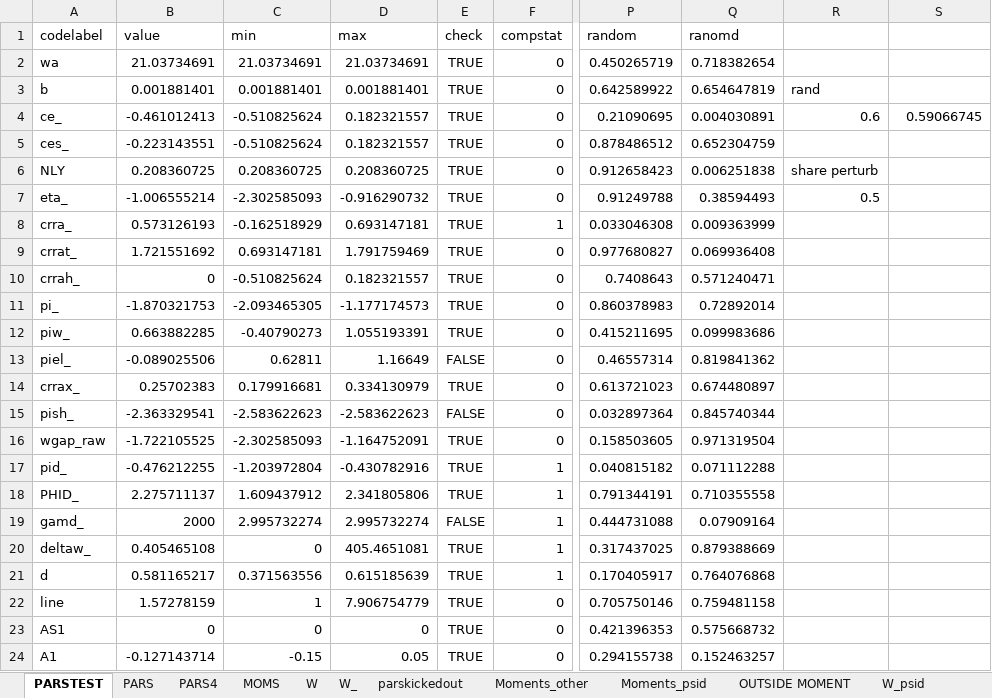
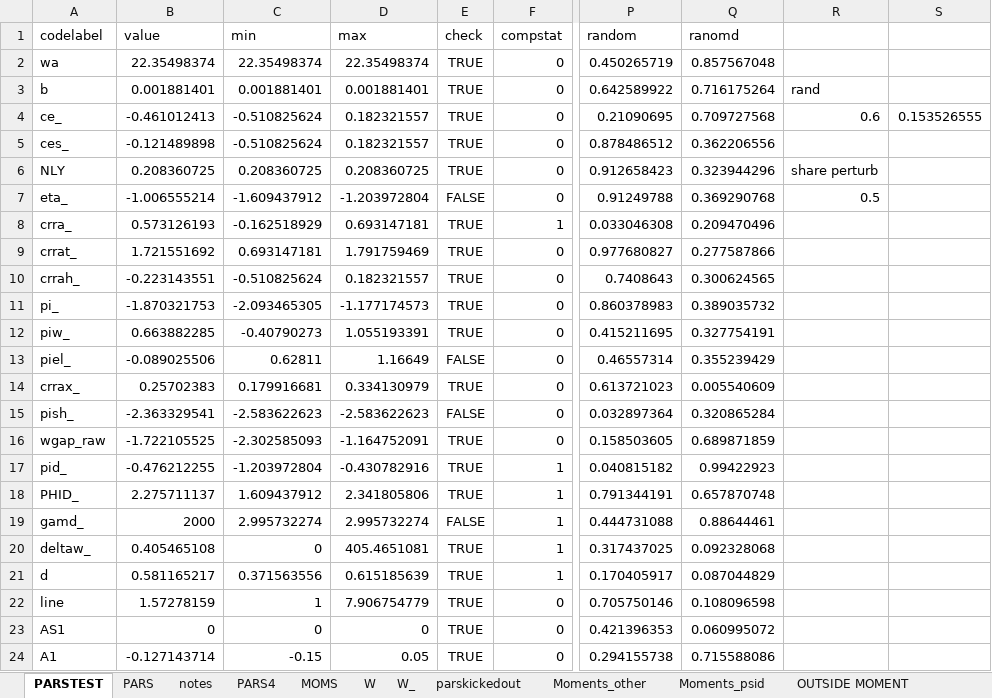
Before and after one commit to tranosov/JMP, an Excel workbook: input/PREP.xlsx, sheet PARSTEST, drawn as a sheet; only a part is shown, gaps mark what is left out; values as stored, in another font and other column widths than the file's, no borders; the diff covers the shown part only; the diff names each change by its address in the sheet, - before the commit and + after, or states it on an @@ line.

```diff
--- a/input/PREP.xlsx (sheet PARSTEST)
+++ b/input/PREP.xlsx (sheet PARSTEST)
+sheet tab: notes
-B2 (value): 21.03734691
+B2 (value): 22.35498374
-C2 (min): 21.03734691
+C2 (min): 22.35498374
-D2 (max): 21.03734691
+D2 (max): 22.35498374
-Q2 (ranomd): 0.718382654
+Q2 (ranomd): 0.857567048
-Q3 (ranomd): 0.654647819
+Q3 (ranomd): 0.716175264
-Q4 (ranomd): 0.004030891
+Q4 (ranomd): 0.709727568
-S4: 0.59066745
+S4: 0.153526555
-B5 (value): -0.223143551
+B5 (value): -0.121489898
-Q5 (ranomd): 0.652304759
+Q5 (ranomd): 0.362206556
-Q6 (ranomd): 0.006251838
+Q6 (ranomd): 0.323944296
-C7 (min): -2.302585093
+C7 (min): -1.609437912
-D7 (max): -0.916290732
+D7 (max): -1.203972804
-E7 (check): TRUE
+E7 (check): FALSE
-Q7 (ranomd): 0.38594493
+Q7 (ranomd): 0.369290768
-Q8 (ranomd): 0.009363999
+Q8 (ranomd): 0.209470496
-Q9 (ranomd): 0.069936408
+Q9 (ranomd): 0.277587866
-B10 (value): 0
+B10 (value): -0.223143551
-Q10 (ranomd): 0.571240471
+Q10 (ranomd): 0.300624565
-Q11 (ranomd): 0.72892014
+Q11 (ranomd): 0.389035732
-Q12 (ranomd): 0.099983686
+Q12 (ranomd): 0.327754191
-Q13 (ranomd): 0.819841362
+Q13 (ranomd): 0.355239429
-Q14 (ranomd): 0.674480897
+Q14 (ranomd): 0.005540609
-Q15 (ranomd): 0.845740344
+Q15 (ranomd): 0.320865284
-Q16 (ranomd): 0.971319504
+Q16 (ranomd): 0.689871859
-Q17 (ranomd): 0.071112288
+Q17 (ranomd): 0.99422923
-Q18 (ranomd): 0.710355558
+Q18 (ranomd): 0.657870748
-Q19 (ranomd): 0.07909164
+Q19 (ranomd): 0.88644461
-Q20 (ranomd): 0.879388669
+Q20 (ranomd): 0.092328068
-Q21 (ranomd): 0.764076868
+Q21 (ranomd): 0.087044829
-Q22 (ranomd): 0.759481158
+Q22 (ranomd): 0.108096598
-Q23 (ranomd): 0.575668732
+Q23 (ranomd): 0.060995072
-Q24 (ranomd): 0.152463257
+Q24 (ranomd): 0.715588086
```
Also changed, not shown: 1 added row and 40 edited cells elsewhere in this sheet, sheet PARS, sheet PARS4, sheet MOMS, sheet OUTSIDE MOMENT, formulas that keep their value, 2 other files.
